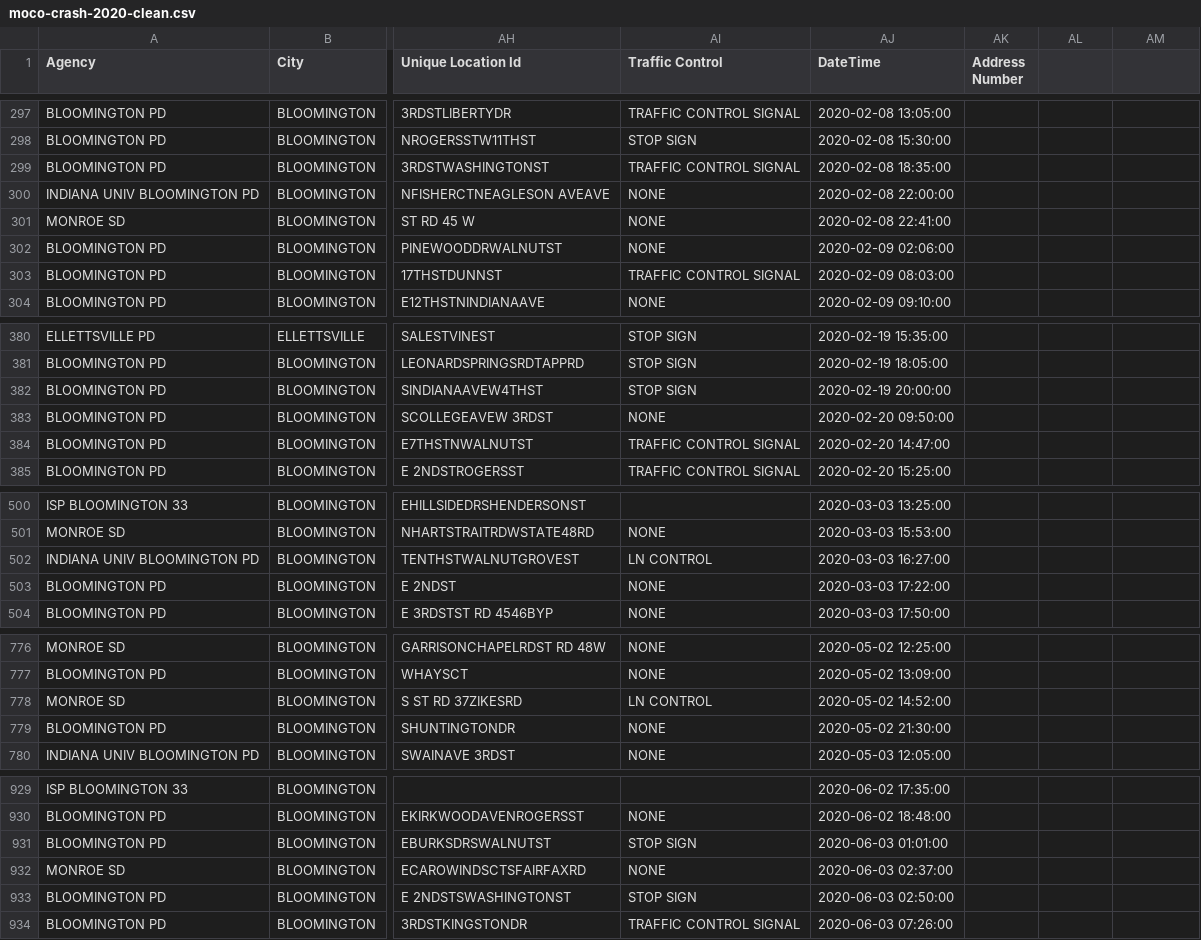
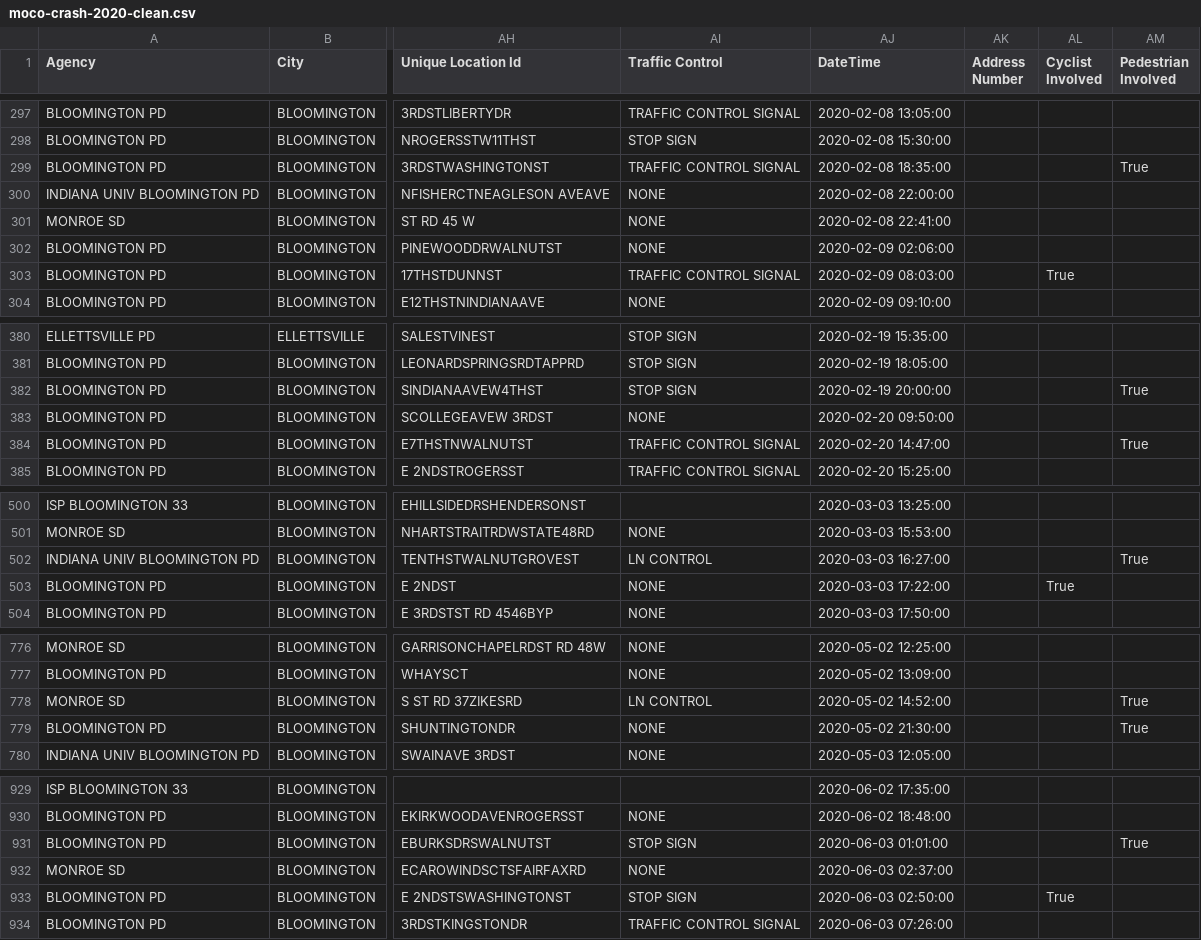
Before and after one commit to ids-digi/moco-crash-data, a CSV file: data/clean-data/moco-crash-2020-clean.csv, drawn as a sheet; only a part is shown, gaps mark what is left out; the diff covers the shown part only; the diff names each change by its address in the sheet, - before the commit and + after, or states it on an @@ line.

Commit message:
newly cleaned data

```diff
--- a/data/clean-data/moco-crash-2020-clean.csv
+++ b/data/clean-data/moco-crash-2020-clean.csv
-AL1: (empty)
+AL1: Cyclist Involved
-AM1: (empty)
+AM1: Pedestrian Involved
-AM299 (Pedestrian Involved): (empty)
+AM299 (Pedestrian Involved): True
-AL303 (Cyclist Involved): (empty)
+AL303 (Cyclist Involved): True
-AM382 (Pedestrian Involved): (empty)
+AM382 (Pedestrian Involved): True
-AM384 (Pedestrian Involved): (empty)
+AM384 (Pedestrian Involved): True
-AM502 (Pedestrian Involved): (empty)
+AM502 (Pedestrian Involved): True
-AL503 (Cyclist Involved): (empty)
+AL503 (Cyclist Involved): True
-AM778:AM779 (Pedestrian Involved): (empty)
+AM778:AM779 (Pedestrian Involved): True
-AM931 (Pedestrian Involved): (empty)
+AM931 (Pedestrian Involved): True
-AL933 (Cyclist Involved): (empty)
+AL933 (Cyclist Involved): True
```
Also changed, not shown: 59 edited cells elsewhere in this file, 6 other files.
